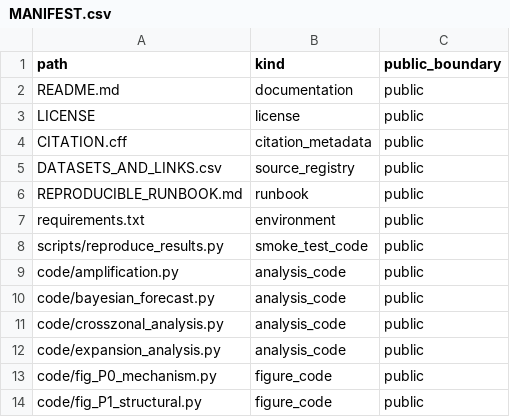
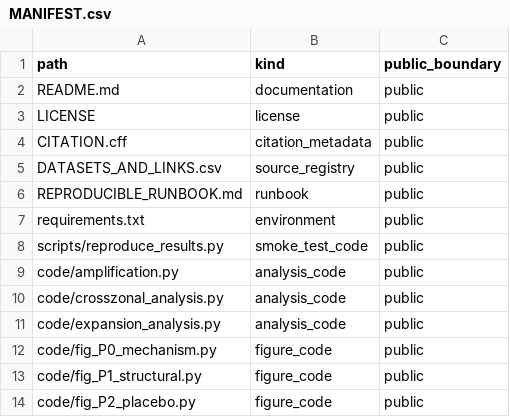
Before and after one commit to Johnsonlijian/data-centre-capacity-cost-shift, a CSV file: MANIFEST.csv, drawn as a sheet; only a part is shown; the shorter side is filled out with more unchanged rows.

```diff
--- a/MANIFEST.csv
+++ b/MANIFEST.csv
@@ -9,3 +9,2 @@ scripts/reproduce_results.py,smoke_test_code,public
 code/amplification.py,analysis_code,public
-code/bayesian_forecast.py,analysis_code,public
 code/crosszonal_analysis.py,analysis_code,public
```
Also changed, not shown: DATASETS_AND_LINKS.csv, code/P4_markets.csv, 28 other files.
